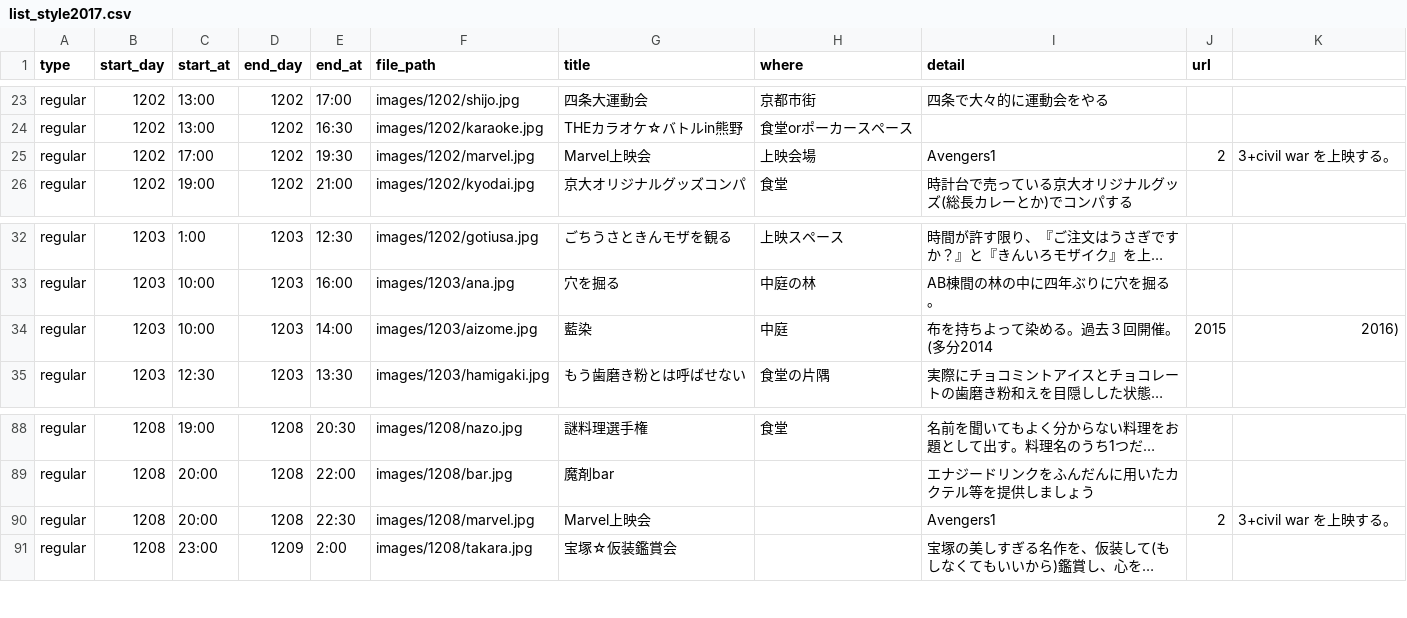
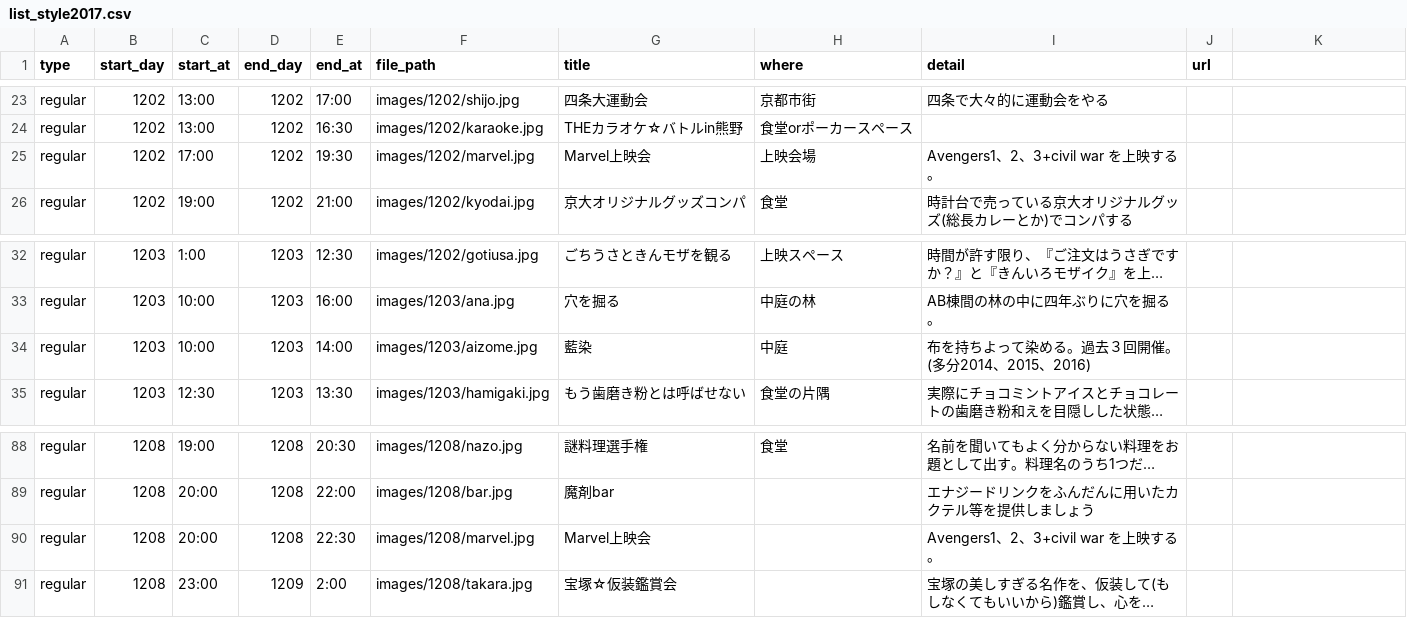
Before and after one commit to kumano-dormitory/Kumanofes2018data, a CSV file: list_style2017.csv, drawn as a sheet; only a part is shown, gaps mark what is left out; long unchanged cells end in …; the diff names each change by its address in the sheet, - before the commit and + after, or states it on an @@ line.

Commit message:
コンマのバグを修正した

```diff
--- a/list_style2017.csv
+++ b/list_style2017.csv
-I25 (detail): Avengers1
+I25 (detail): Avengers1、2、3+civil war を上映する。
-J25 (url): 2
+J25 (url): (empty)
-K25: 3+civil war を上映する。
+K25: (empty)
-I34 (detail): 布を持ちよって染める。過去３回開催。(多分2014
+I34 (detail): 布を持ちよって染める。過去３回開催。(多分2014、2015、2016)
-J34 (url): 2015
+J34 (url): (empty)
-K34: 2016)
+K34: (empty)
-I90 (detail): Avengers1
+I90 (detail): Avengers1、2、3+civil war を上映する。
-J90 (url): 2
+J90 (url): (empty)
-K90: 3+civil war を上映する。
+K90: (empty)
```
